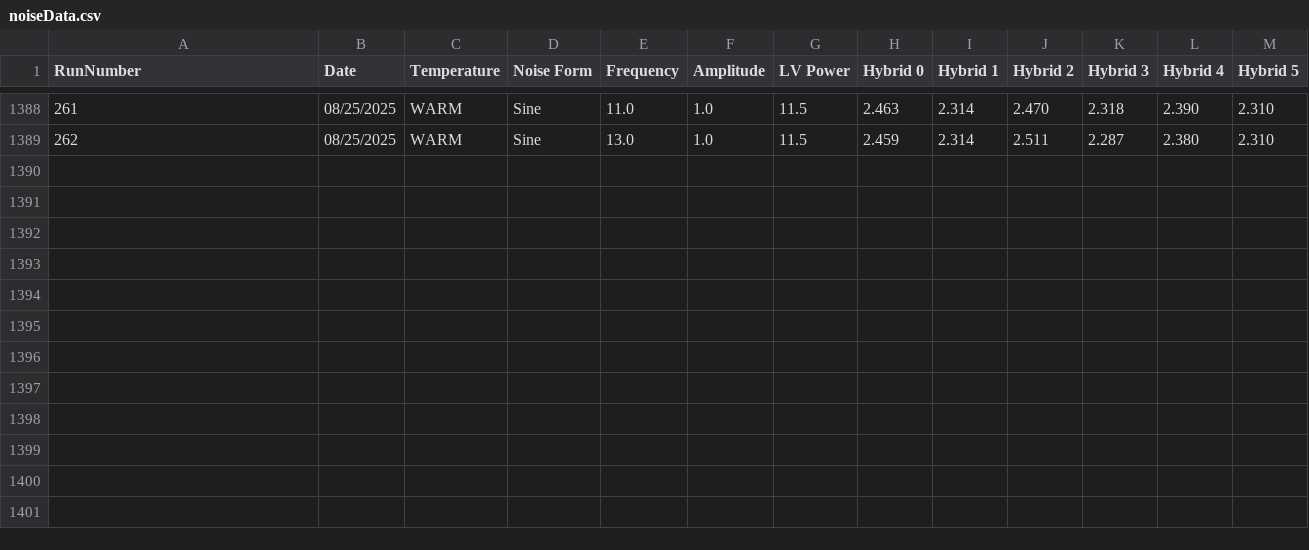
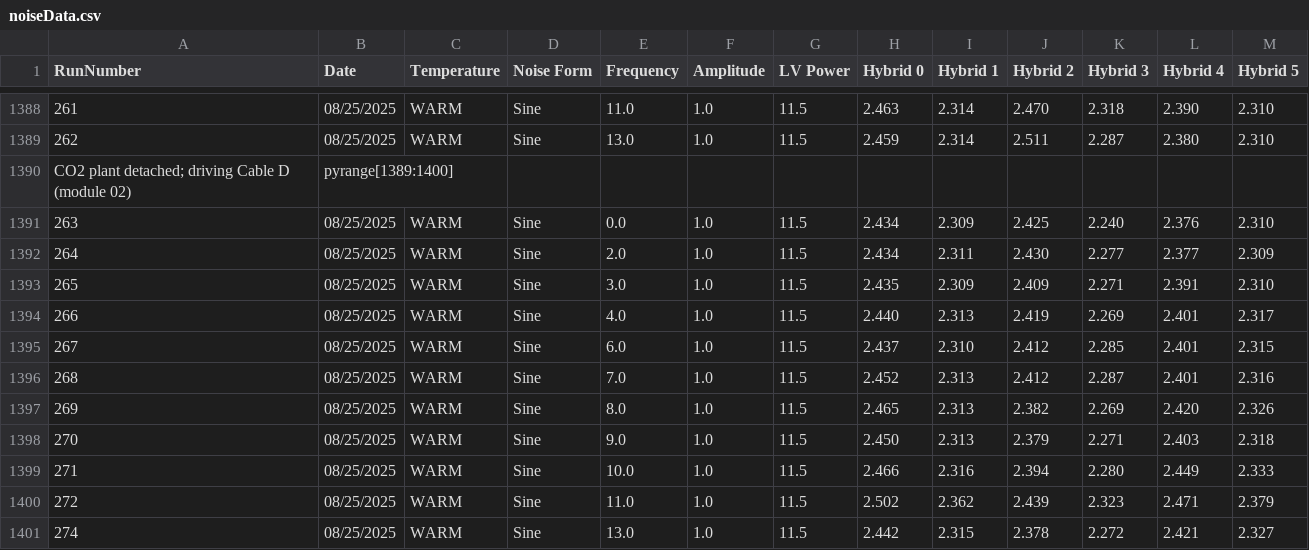
Before and after one commit to cosbyc/OT_noise_data, a CSV file: noiseData.csv, drawn as a sheet; only a part is shown, gaps mark what is left out; the diff names each change by its address in the sheet, - before the commit and + after, or states it on an @@ line.

Commit message:
Adding runs: CO2 plant detached; driving Cable D (module 02)

```diff
--- a/noiseData.csv
+++ b/noiseData.csv
+row 1390: CO2 plant detached; driving Cable D (module 02) | pyrange[1389:1400]
+row 1391: 263 | 08/25/2025 | WARM | Sine | 0.0 | 1.0 | 11.5 | 2.434 | 2.309 | 2.425 | 2.240 | 2.376 | 2.310
+row 1392: 264 | 08/25/2025 | WARM | Sine | 2.0 | 1.0 | 11.5 | 2.434 | 2.311 | 2.430 | 2.277 | 2.377 | 2.309
+row 1393: 265 | 08/25/2025 | WARM | Sine | 3.0 | 1.0 | 11.5 | 2.435 | 2.309 | 2.409 | 2.271 | 2.391 | 2.310
+row 1394: 266 | 08/25/2025 | WARM | Sine | 4.0 | 1.0 | 11.5 | 2.440 | 2.313 | 2.419 | 2.269 | 2.401 | 2.317
+row 1395: 267 | 08/25/2025 | WARM | Sine | 6.0 | 1.0 | 11.5 | 2.437 | 2.310 | 2.412 | 2.285 | 2.401 | 2.315
+row 1396: 268 | 08/25/2025 | WARM | Sine | 7.0 | 1.0 | 11.5 | 2.452 | 2.313 | 2.412 | 2.287 | 2.401 | 2.316
+row 1397: 269 | 08/25/2025 | WARM | Sine | 8.0 | 1.0 | 11.5 | 2.465 | 2.313 | 2.382 | 2.269 | 2.420 | 2.326
+row 1398: 270 | 08/25/2025 | WARM | Sine | 9.0 | 1.0 | 11.5 | 2.450 | 2.313 | 2.379 | 2.271 | 2.403 | 2.318
+row 1399: 271 | 08/25/2025 | WARM | Sine | 10.0 | 1.0 | 11.5 | 2.466 | 2.316 | 2.394 | 2.280 | 2.449 | 2.333
+row 1400: 272 | 08/25/2025 | WARM | Sine | 11.0 | 1.0 | 11.5 | 2.502 | 2.362 | 2.439 | 2.323 | 2.471 | 2.379
+row 1401: 274 | 08/25/2025 | WARM | Sine | 13.0 | 1.0 | 11.5 | 2.442 | 2.315 | 2.378 | 2.272 | 2.421 | 2.327
```
